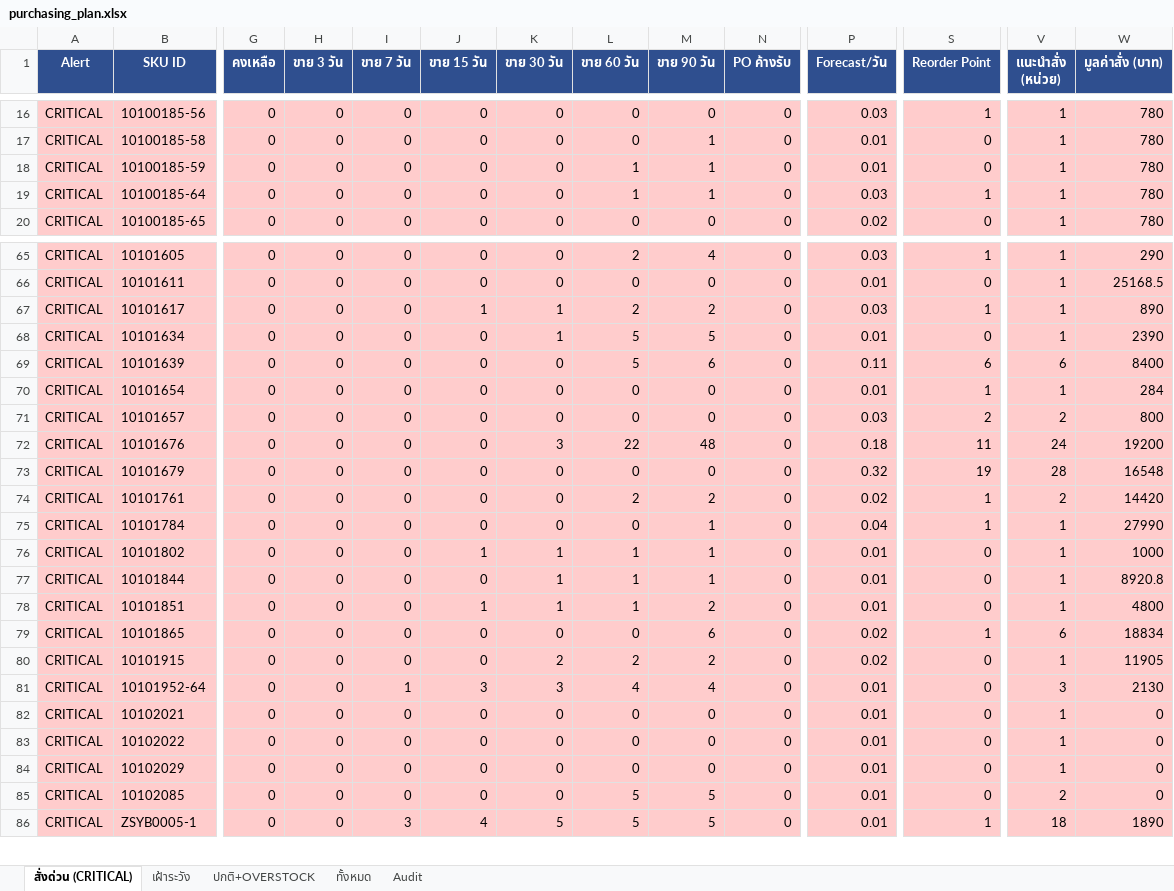
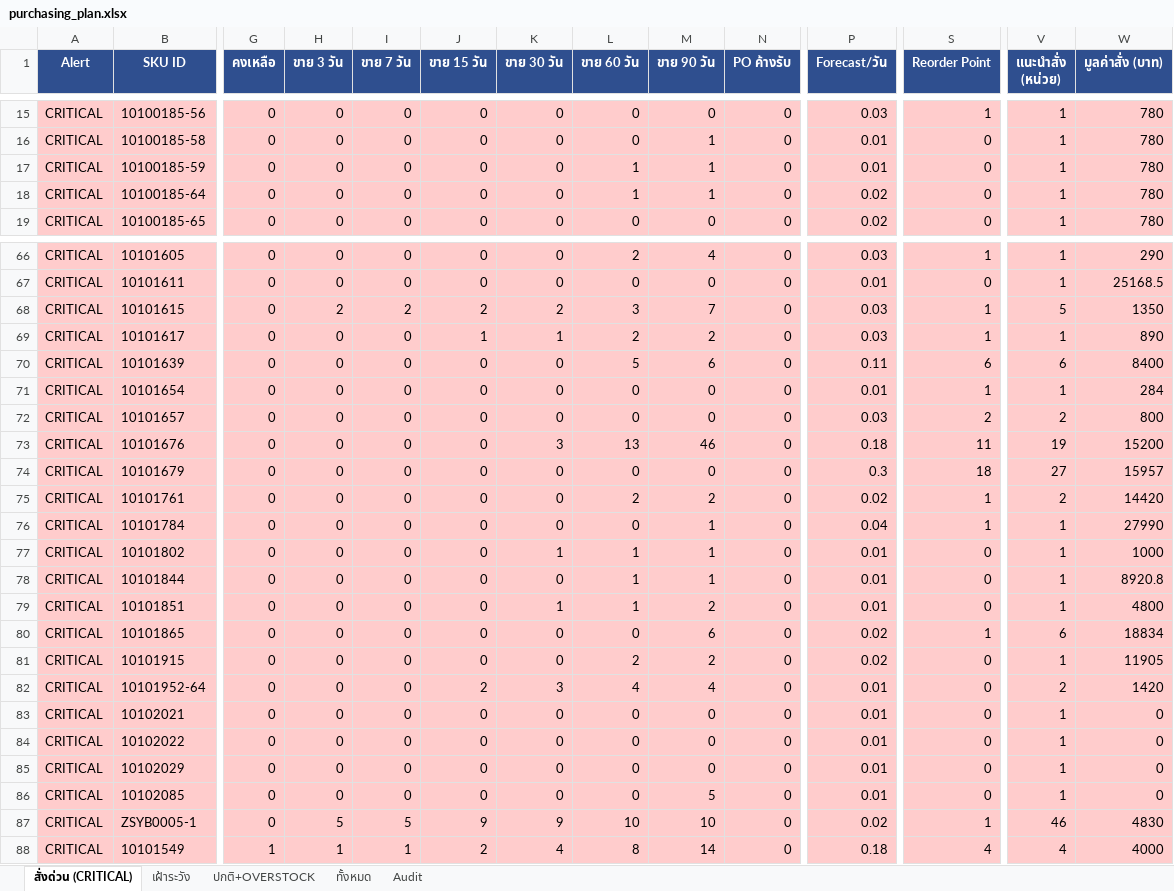
Before and after one commit to aimanproductdevelopment-design/purchase-planning, an Excel workbook: output/purchasing_plan.xlsx, sheet สั่งด่วน (CRITICAL), drawn as a sheet; only a part is shown, gaps mark what is left out; values as stored, in another font and other column widths than the file's, no borders; removed rows and columns are numbered as before the commit, all else as after; rows hold the shown columns only; the diff covers the shown part only; the diff names each change by its address in the sheet, - before the commit and + after, or states it on an @@ line.

```diff
--- a/output/purchasing_plan.xlsx (sheet สั่งด่วน (CRITICAL))
+++ b/output/purchasing_plan.xlsx (sheet สั่งด่วน (CRITICAL))
-P18 (Forecast/วัน): 0.03
+P18 (Forecast/วัน): 0.02
-S18 (Reorder Point): 1
+S18 (Reorder Point): 0
+row 68: CRITICAL | 10101615 | 0 | 2 | 2 | 2 | 2 | 3 | 7 | 0 | 0.03 | 1 | 5 | 1350
-row 68: CRITICAL | 10101634 | 0 | 0 | 0 | 0 | 1 | 5 | 5 | 0 | 0.01 | 0 | 1 | 2390
-L73 (ขาย 60 วัน): 22
+L73 (ขาย 60 วัน): 13
-M73 (ขาย 90 วัน): 48
+M73 (ขาย 90 วัน): 46
-V73 (แนะนำสั่ง (หน่วย)): 24
+V73 (แนะนำสั่ง (หน่วย)): 19
-W73 (มูลค่าสั่ง (บาท)): 19200
+W73 (มูลค่าสั่ง (บาท)): 15200
-P74 (Forecast/วัน): 0.32
+P74 (Forecast/วัน): 0.3
-S74 (Reorder Point): 19
+S74 (Reorder Point): 18
-V74 (แนะนำสั่ง (หน่วย)): 28
+V74 (แนะนำสั่ง (หน่วย)): 27
-W74 (มูลค่าสั่ง (บาท)): 16548
+W74 (มูลค่าสั่ง (บาท)): 15957
-J77 (ขาย 15 วัน): 1
+J77 (ขาย 15 วัน): 0
-K78 (ขาย 30 วัน): 1
+K78 (ขาย 30 วัน): 0
-J79 (ขาย 15 วัน): 1
+J79 (ขาย 15 วัน): 0
-K81 (ขาย 30 วัน): 2
+K81 (ขาย 30 วัน): 0
-I82 (ขาย 7 วัน): 1
+I82 (ขาย 7 วัน): 0
-J82 (ขาย 15 วัน): 3
+J82 (ขาย 15 วัน): 2
-V82 (แนะนำสั่ง (หน่วย)): 3
+V82 (แนะนำสั่ง (หน่วย)): 2
-W82 (มูลค่าสั่ง (บาท)): 2130
+W82 (มูลค่าสั่ง (บาท)): 1420
-L86 (ขาย 60 วัน): 5
+L86 (ขาย 60 วัน): 0
-V86 (แนะนำสั่ง (หน่วย)): 2
+V86 (แนะนำสั่ง (หน่วย)): 1
-H87 (ขาย 3 วัน): 0
+H87 (ขาย 3 วัน): 5
-I87 (ขาย 7 วัน): 3
+I87 (ขาย 7 วัน): 5
-J87 (ขาย 15 วัน): 4
+J87 (ขาย 15 วัน): 9
-K87 (ขาย 30 วัน): 5
+K87 (ขาย 30 วัน): 9
-L87 (ขาย 60 วัน): 5
+L87 (ขาย 60 วัน): 10
-M87 (ขาย 90 วัน): 5
+M87 (ขาย 90 วัน): 10
-P87 (Forecast/วัน): 0.01
+P87 (Forecast/วัน): 0.02
-V87 (แนะนำสั่ง (หน่วย)): 18
+V87 (แนะนำสั่ง (หน่วย)): 46
-W87 (มูลค่าสั่ง (บาท)): 1890
+W87 (มูลค่าสั่ง (บาท)): 4830
+row 88: CRITICAL | 10101549 | 1 | 1 | 1 | 2 | 4 | 8 | 14 | 0 | 0.18 | 4 | 4 | 4000
```
Also changed, not shown: 5 added rows, 1 removed row and 83 edited cells elsewhere in this sheet, sheet Audit, sheet ทั้งหมด, sheet ปกติ+OVERSTOCK, sheet เฝ้าระวัง.
